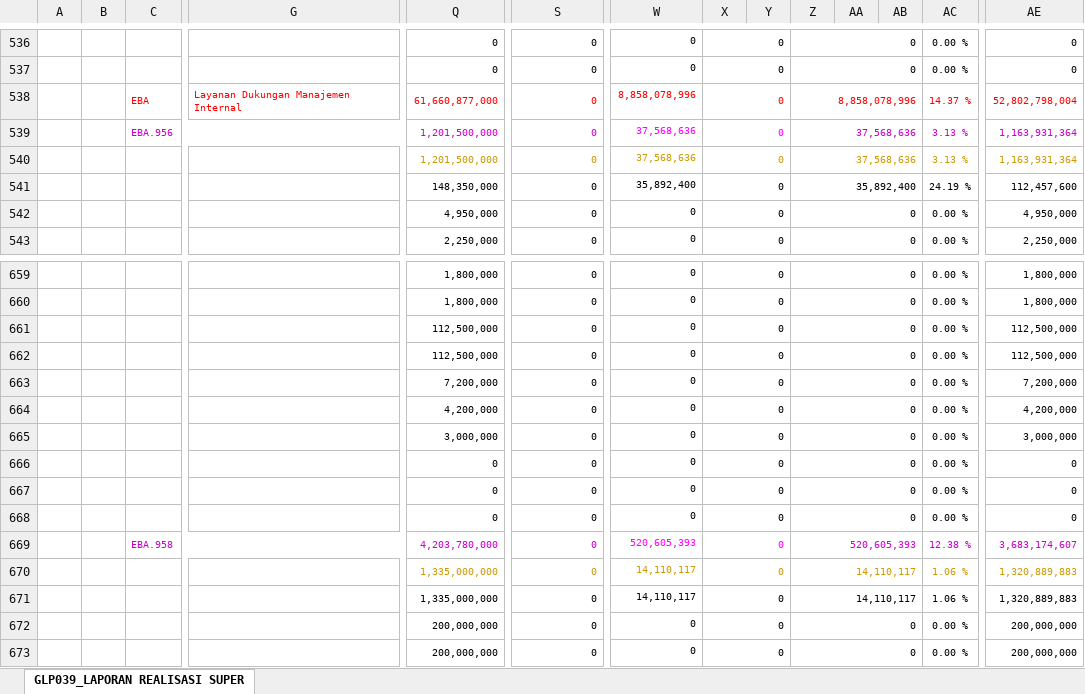
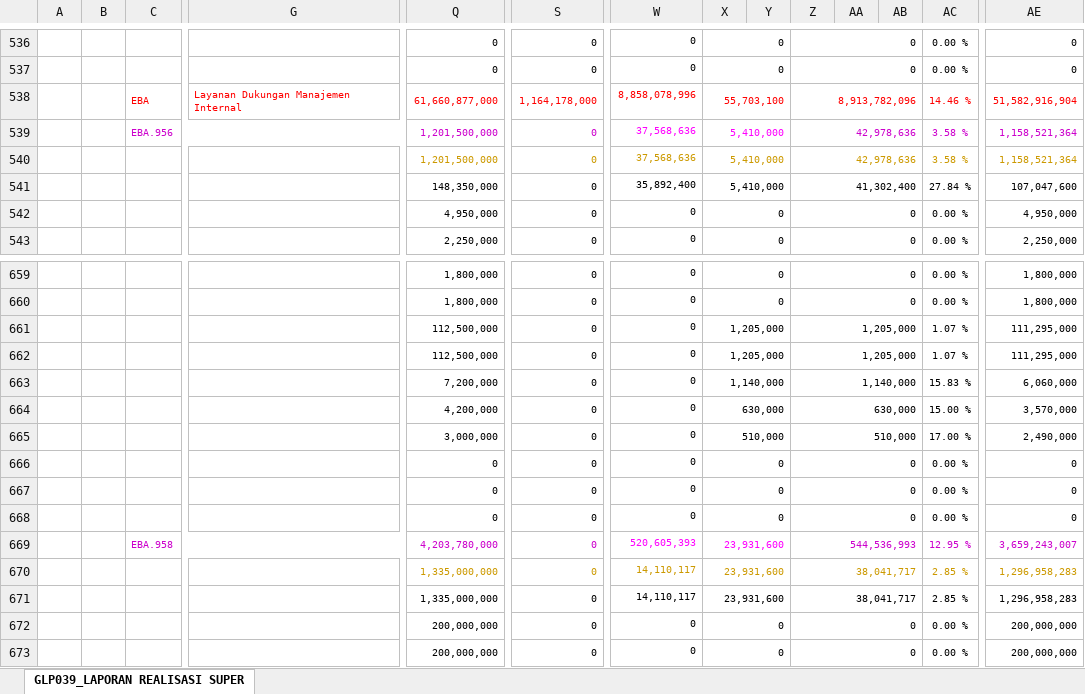
Before and after one commit to edimistiono/TA.2024, an Excel workbook: Database/Akrual.xlsx, sheet GLP039_LAPORAN REALISASI SUPER, drawn as a sheet; only a part is shown, gaps mark what is left out; values as stored, in another font and other column widths than the file's, no borders; charts and pictures not drawn; removed rows and columns are numbered as before the commit, all else as after; rows hold the shown columns only; the diff covers the shown part only; the diff names each change by its address in the sheet, - before the commit and + after, or states it on an @@ line.

```diff
--- a/Database/Akrual.xlsx (sheet GLP039_LAPORAN REALISASI SUPER)
+++ b/Database/Akrual.xlsx (sheet GLP039_LAPORAN REALISASI SUPER)
-row 538:  |  | EBA | Layanan Dukungan Manajemen Internal | 61,660,877,000 | 0 | 8,858,078,996 | 0 |  | 8,858,078,996 |  |  | 14.37 % | 52,802,798,004
+row 538:  |  | EBA | Layanan Dukungan Manajemen Internal | 61,660,877,000 | 1,164,178,000 | 8,858,078,996 | 55,703,100 |  | 8,913,782,096 |  |  | 14.46 % | 51,582,916,904
-X539:X541: 0
+X539:X541: 5,410,000
-Z539:Z540: 37,568,636
+Z539:Z540: 42,978,636
-AC539:AC540: 3.13 %
+AC539:AC540: 3.58 %
-AE539:AE540: 1,163,931,364
+AE539:AE540: 1,158,521,364
-Z541: 35,892,400
+Z541: 41,302,400
-AC541: 24.19 %
+AC541: 27.84 %
-AE541: 112,457,600
+AE541: 107,047,600
-X661:X662: 0
+X661:X662: 1,205,000
-Z661:Z662: 0
+Z661:Z662: 1,205,000
-AC661:AC662: 0.00 %
+AC661:AC662: 1.07 %
-AE661:AE662: 112,500,000
+AE661:AE662: 111,295,000
-X663: 0
+X663: 1,140,000
-Z663: 0
+Z663: 1,140,000
-AC663: 0.00 %
+AC663: 15.83 %
-AE663: 7,200,000
+AE663: 6,060,000
-X664: 0
+X664: 630,000
-Z664: 0
+Z664: 630,000
-AC664: 0.00 %
+AC664: 15.00 %
-AE664: 4,200,000
+AE664: 3,570,000
-X665: 0
+X665: 510,000
-Z665: 0
+Z665: 510,000
-AC665: 0.00 %
+AC665: 17.00 %
-AE665: 3,000,000
+AE665: 2,490,000
-X669:X671: 0
+X669:X671: 23,931,600
-Z669: 520,605,393
+Z669: 544,536,993
-AC669: 12.38 %
+AC669: 12.95 %
-AE669: 3,683,174,607
+AE669: 3,659,243,007
-Z670:Z671: 14,110,117
+Z670:Z671: 38,041,717
-AC670:AC671: 1.06 %
+AC670:AC671: 2.85 %
-AE670:AE671: 1,320,889,883
+AE670:AE671: 1,296,958,283
```
Also changed, not shown: 9 added rows, 9 removed rows and 219 edited cells elsewhere in this sheet, Database/MONITORING DETAIL TRANSAKSI FA 16 SEGMEN VERSI SP2D.xlsx, Database/SP2D.xlsx, 1 other file.
